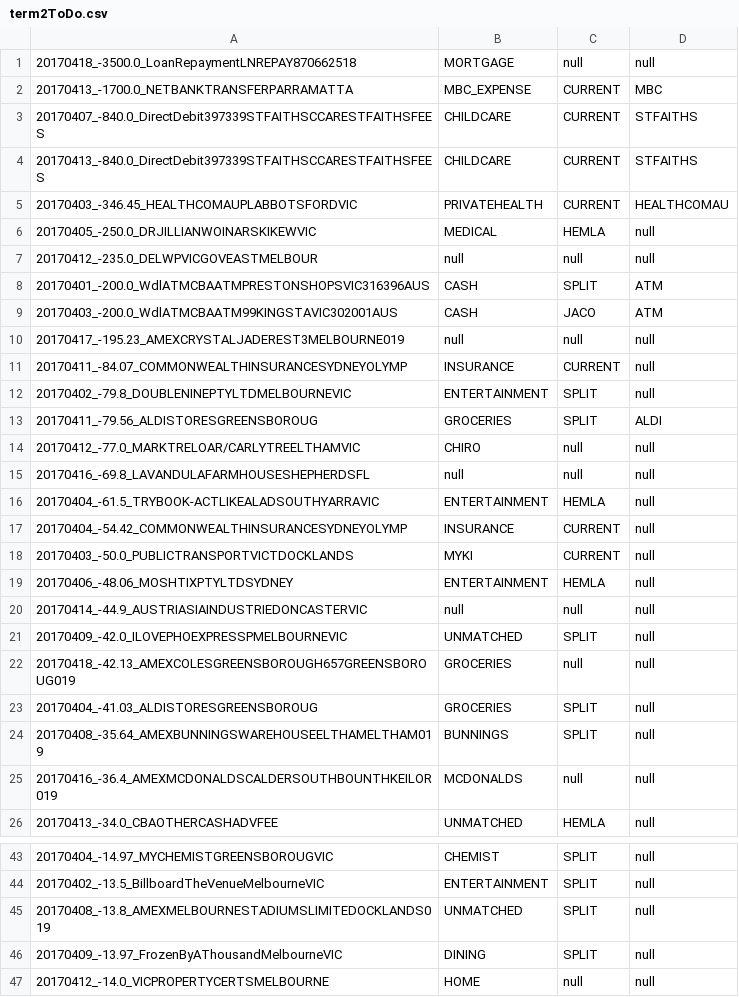
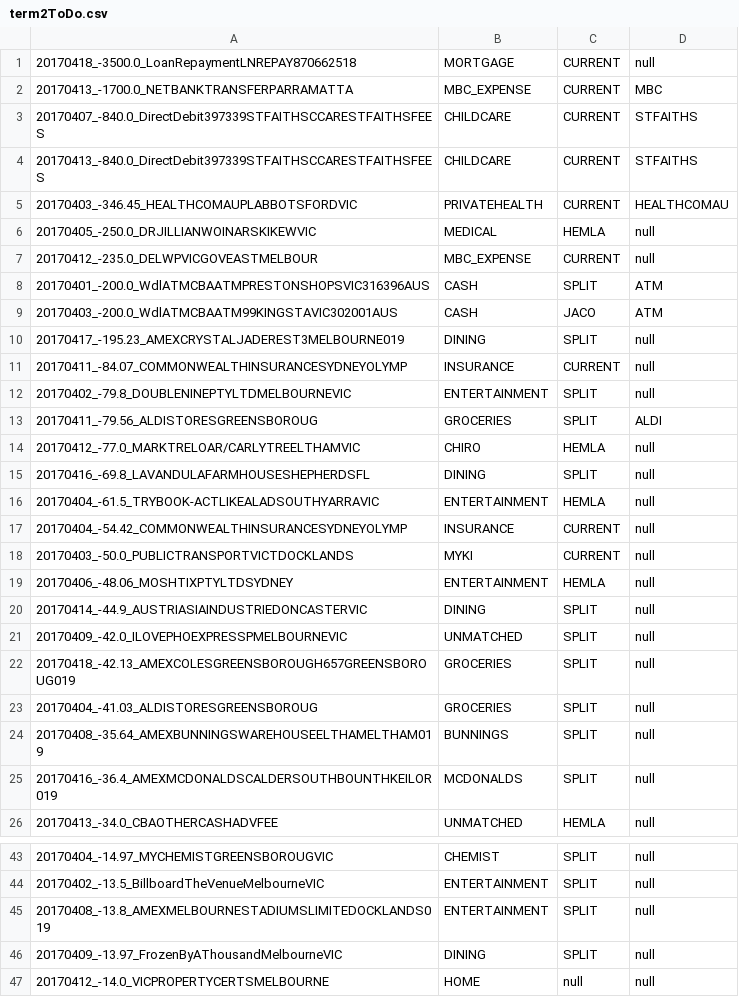
Before and after one commit to immelja/spentrack, a CSV file: term2ToDo.csv, drawn as a sheet; only a part is shown, gaps mark what is left out.

```diff
--- a/term2ToDo.csv
+++ b/term2ToDo.csv
@@ -1,2 +1,2 @@
-20170418_-3500.0_LoanRepaymentLNREPAY870662518|MORTGAGE|null|null
+20170418_-3500.0_LoanRepaymentLNREPAY870662518|MORTGAGE|CURRENT|null
 20170413_-1700.0_NETBANKTRANSFERPARRAMATTA|MBC_EXPENSE|CURRENT|MBC
@@ -6,6 +6,6 @@
 20170405_-250.0_DRJILLIANWOINARSKIKEWVIC|MEDICAL|HEMLA|null
-20170412_-235.0_DELWPVICGOVEASTMELBOUR|null|null|null
+20170412_-235.0_DELWPVICGOVEASTMELBOUR|MBC_EXPENSE|CURRENT|null
 20170401_-200.0_WdlATMCBAATMPRESTONSHOPSVIC316396AUS|CASH|SPLIT|ATM
 20170403_-200.0_WdlATMCBAATM99KINGSTAVIC302001AUS|CASH|JACO|ATM
-20170417_-195.23_AMEXCRYSTALJADEREST3MELBOURNE019|null|null|null
+20170417_-195.23_AMEXCRYSTALJADEREST3MELBOURNE019|DINING|SPLIT|null
 20170411_-84.07_COMMONWEALTHINSURANCESYDNEYOLYMP|INSURANCE|CURRENT|null
@@ -13,4 +13,4 @@
 20170411_-79.56_ALDISTORESGREENSBOROUG|GROCERIES|SPLIT|ALDI
-20170412_-77.0_MARKTRELOAR/CARLYTREELTHAMVIC|CHIRO|null|null
-20170416_-69.8_LAVANDULAFARMHOUSESHEPHERDSFL|null|null|null
+20170412_-77.0_MARKTRELOAR/CARLYTREELTHAMVIC|CHIRO|HEMLA|null
+20170416_-69.8_LAVANDULAFARMHOUSESHEPHERDSFL|DINING|SPLIT|null
 20170404_-61.5_TRYBOOK-ACTLIKEALADSOUTHYARRAVIC|ENTERTAINMENT|HEMLA|null
@@ -19,8 +19,8 @@
 20170406_-48.06_MOSHTIXPTYLTDSYDNEY|ENTERTAINMENT|HEMLA|null
-20170414_-44.9_AUSTRIASIAINDUSTRIEDONCASTERVIC|null|null|null
+20170414_-44.9_AUSTRIASIAINDUSTRIEDONCASTERVIC|DINING|SPLIT|null
 20170409_-42.0_ILOVEPHOEXPRESSPMELBOURNEVIC|UNMATCHED|SPLIT|null
-20170418_-42.13_AMEXCOLESGREENSBOROUGH657GREENSBOROUG019|GROCERIES|null|null
+20170418_-42.13_AMEXCOLESGREENSBOROUGH657GREENSBOROUG019|GROCERIES|SPLIT|null
 20170404_-41.03_ALDISTORESGREENSBOROUG|GROCERIES|SPLIT|null
 20170408_-35.64_AMEXBUNNINGSWAREHOUSEELTHAMELTHAM019|BUNNINGS|SPLIT|null
-20170416_-36.4_AMEXMCDONALDSCALDERSOUTHBOUNTHKEILOR019|MCDONALDS|null|null
+20170416_-36.4_AMEXMCDONALDSCALDERSOUTHBOUNTHKEILOR019|MCDONALDS|SPLIT|null
 20170413_-34.0_CBAOTHERCASHADVFEE|UNMATCHED|HEMLA|null
@@ -44,3 +44,3 @@
 20170402_-13.5_BillboardTheVenueMelbourneVIC|ENTERTAINMENT|SPLIT|null
-20170408_-13.8_AMEXMELBOURNESTADIUMSLIMITEDOCKLANDS019|UNMATCHED|SPLIT|null
+20170408_-13.8_AMEXMELBOURNESTADIUMSLIMITEDOCKLANDS019|ENTERTAINMENT|SPLIT|null
 20170409_-13.97_FrozenByAThousandMelbourneVIC|DINING|SPLIT|null
```
Also changed, not shown: 4 other files.
